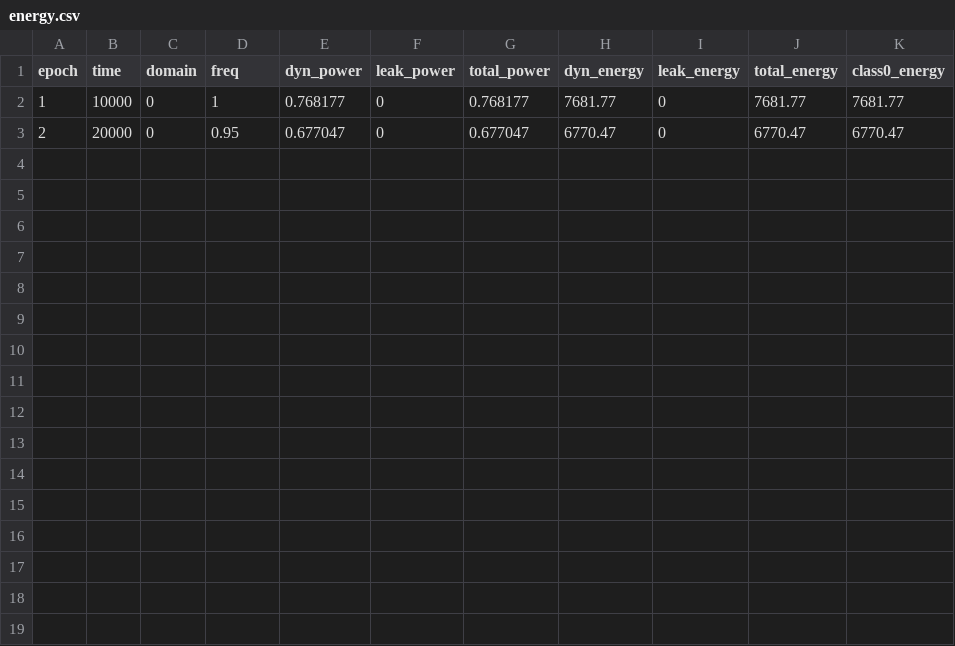
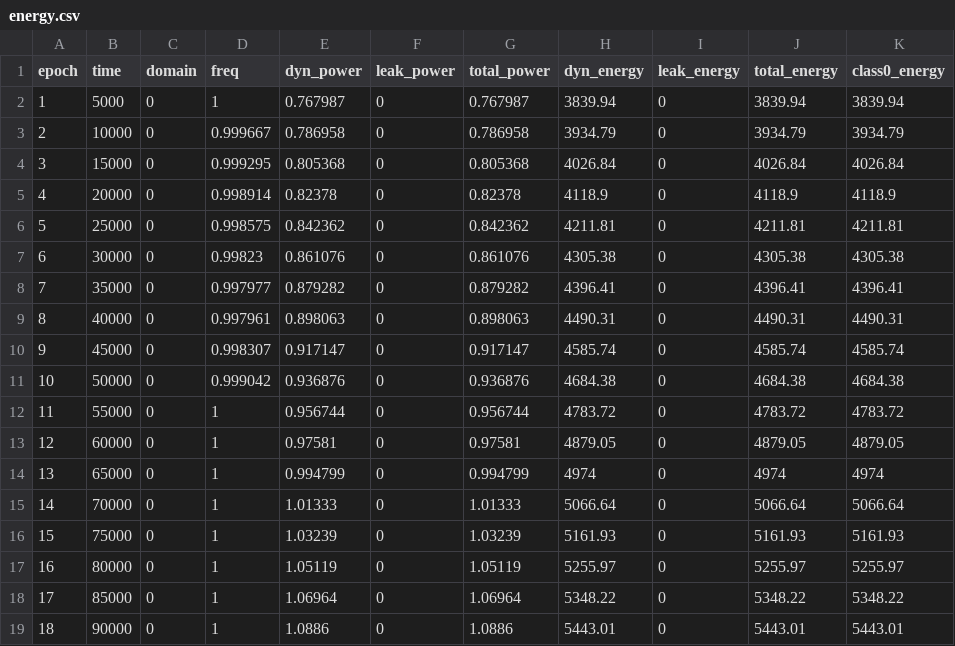
Before and after one commit to YashCK/wsc-dvfs-booksim2, a CSV file: sims/flatfly_queue_pid_tuned/energy.csv, drawn as a sheet.

Commit message:
tried to make adjustments to queue theoretic approach

```diff
--- a/sims/flatfly_queue_pid_tuned/energy.csv
+++ b/sims/flatfly_queue_pid_tuned/energy.csv
@@ -1,3 +1,19 @@
 epoch,time,domain,freq,dyn_power,leak_power,total_power,dyn_energy,leak_energy,total_energy,class0_energy
-1,10000,0,1,0.768177,0,0.768177,7681.77,0,7681.77,7681.77
-2,20000,0,0.95,0.677047,0,0.677047,6770.47,0,6770.47,6770.47
+1,5000,0,1,0.767987,0,0.767987,3839.94,0,3839.94,3839.94
+2,10000,0,0.999667,0.786958,0,0.786958,3934.79,0,3934.79,3934.79
+3,15000,0,0.999295,0.805368,0,0.805368,4026.84,0,4026.84,4026.84
+4,20000,0,0.998914,0.82378,0,0.82378,4118.9,0,4118.9,4118.9
+5,25000,0,0.998575,0.842362,0,0.842362,4211.81,0,4211.81,4211.81
+6,30000,0,0.99823,0.861076,0,0.861076,4305.38,0,4305.38,4305.38
+7,35000,0,0.997977,0.879282,0,0.879282,4396.41,0,4396.41,4396.41
+8,40000,0,0.997961,0.898063,0,0.898063,4490.31,0,4490.31,4490.31
+9,45000,0,0.998307,0.917147,0,0.917147,4585.74,0,4585.74,4585.74
+10,50000,0,0.999042,0.936876,0,0.936876,4684.38,0,4684.38,4684.38
+11,55000,0,1,0.956744,0,0.956744,4783.72,0,4783.72,4783.72
+12,60000,0,1,0.97581,0,0.97581,4879.05,0,4879.05,4879.05
+13,65000,0,1,0.994799,0,0.994799,4974,0,4974,4974
+14,70000,0,1,1.01333,0,1.01333,5066.64,0,5066.64,5066.64
+15,75000,0,1,1.03239,0,1.03239,5161.93,0,5161.93,5161.93
+16,80000,0,1,1.05119,0,1.05119,5255.97,0,5255.97,5255.97
+17,85000,0,1,1.06964,0,1.06964,5348.22,0,5348.22,5348.22
+18,90000,0,1,1.0886,0,1.0886,5443.01,0,5443.01,5443.01
```
Also changed, not shown: sims/flatfly_queue_pid_tuned/epoch.csv, 3 other files.
